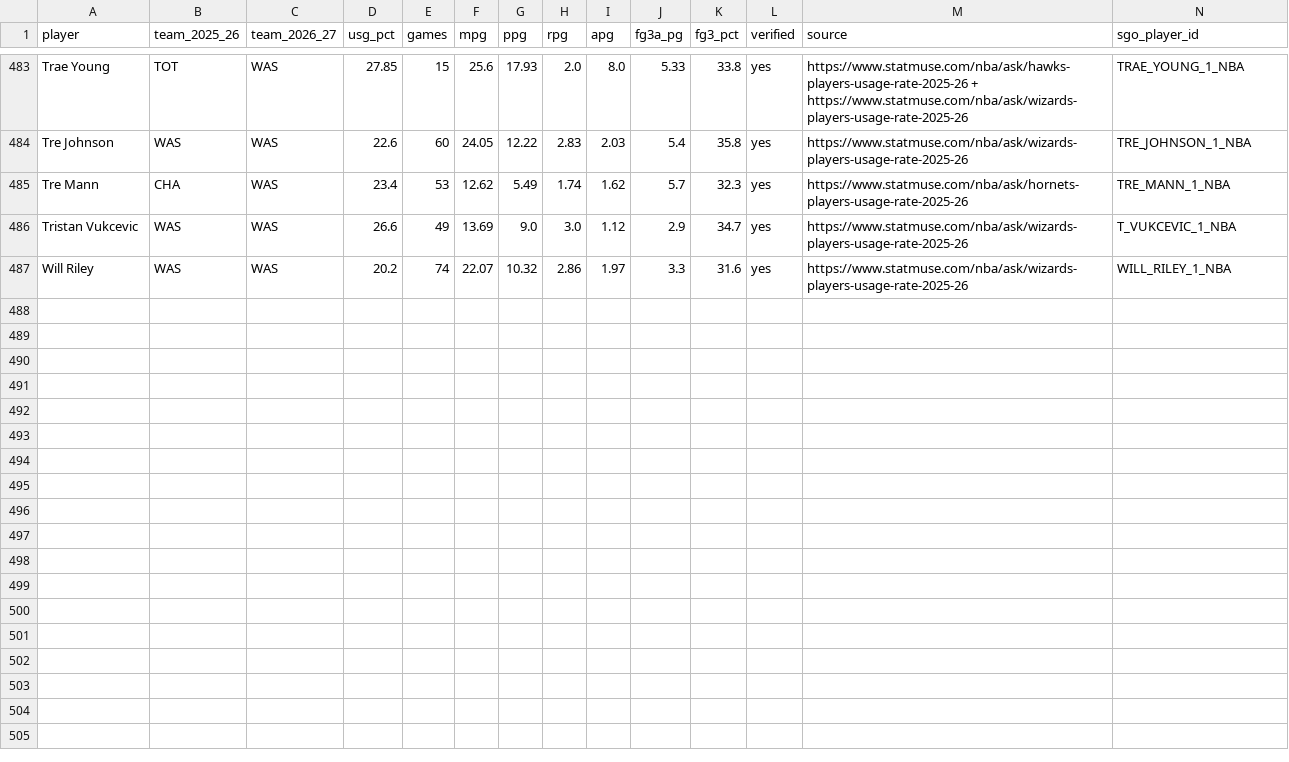
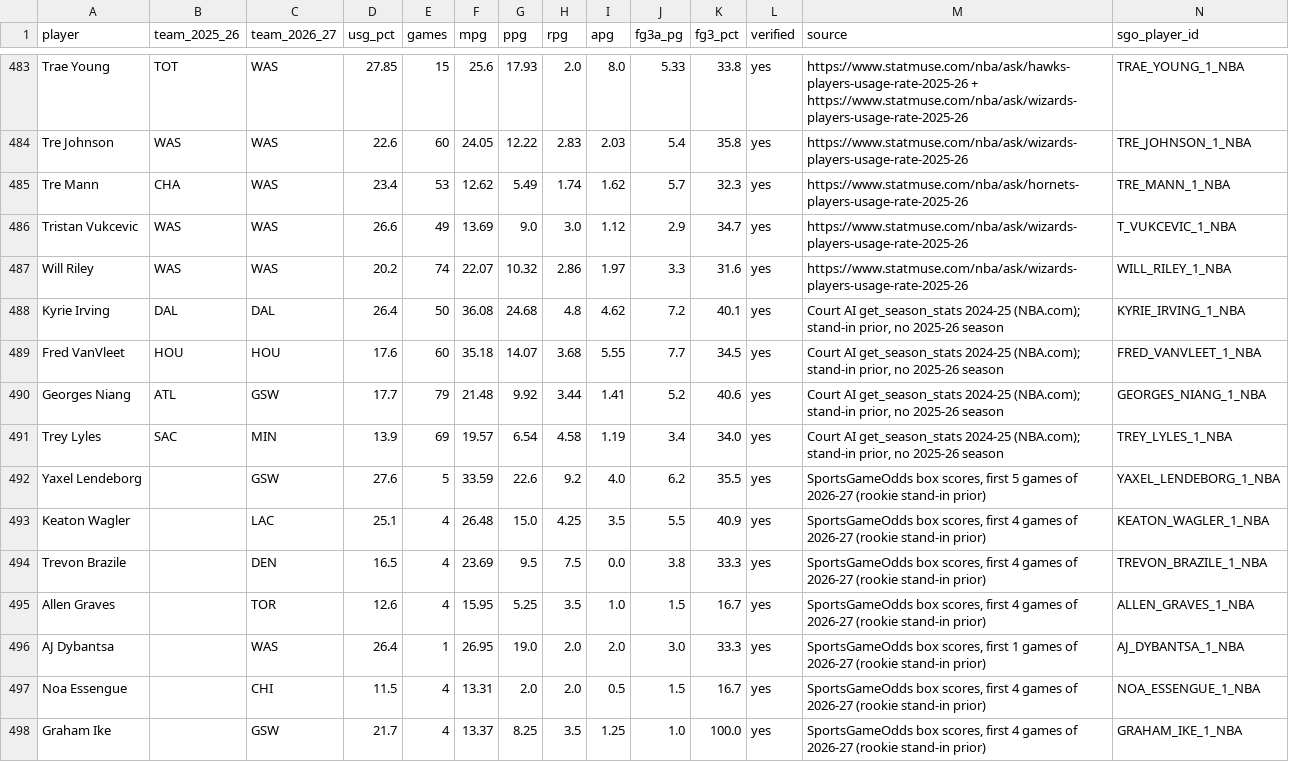
Before and after one commit to RohanRepala0/NBA_RFQ_2026_Models, a CSV file: data/players_2025_26.csv, drawn as a sheet; only a part is shown, gaps mark what is left out; the diff names each change by its address in the sheet, - before the commit and + after, or states it on an @@ line.

```diff
--- a/data/players_2025_26.csv
+++ b/data/players_2025_26.csv
+row 488: Kyrie Irving | DAL | DAL | 26.4 | 50 | 36.08 | 24.68 | 4.8 | 4.62 | 7.2 | 40.1 | yes | Court AI get_season_stats 2024-25 (NBA.com); stand-in prior, no 2025-26 season | KYRIE_IRVING_1_NBA
+row 489: Fred VanVleet | HOU | HOU | 17.6 | 60 | 35.18 | 14.07 | 3.68 | 5.55 | 7.7 | 34.5 | yes | Court AI get_season_stats 2024-25 (NBA.com); stand-in prior, no 2025-26 season | FRED_VANVLEET_1_NBA
+row 490: Georges Niang | ATL | GSW | 17.7 | 79 | 21.48 | 9.92 | 3.44 | 1.41 | 5.2 | 40.6 | yes | Court AI get_season_stats 2024-25 (NBA.com); stand-in prior, no 2025-26 season | GEORGES_NIANG_1_NBA
+row 491: Trey Lyles | SAC | MIN | 13.9 | 69 | 19.57 | 6.54 | 4.58 | 1.19 | 3.4 | 34.0 | yes | Court AI get_season_stats 2024-25 (NBA.com); stand-in prior, no 2025-26 season | TREY_LYLES_1_NBA
+row 492: Yaxel Lendeborg |  | GSW | 27.6 | 5 | 33.59 | 22.6 | 9.2 | 4.0 | 6.2 | 35.5 | yes | SportsGameOdds box scores, first 5 games of 2026-27 (rookie stand-in prior) | YAXEL_LENDEBORG_1_NBA
+row 493: Keaton Wagler |  | LAC | 25.1 | 4 | 26.48 | 15.0 | 4.25 | 3.5 | 5.5 | 40.9 | yes | SportsGameOdds box scores, first 4 games of 2026-27 (rookie stand-in prior) | KEATON_WAGLER_1_NBA
+row 494: Trevon Brazile |  | DEN | 16.5 | 4 | 23.69 | 9.5 | 7.5 | 0.0 | 3.8 | 33.3 | yes | SportsGameOdds box scores, first 4 games of 2026-27 (rookie stand-in prior) | TREVON_BRAZILE_1_NBA
+row 495: Allen Graves |  | TOR | 12.6 | 4 | 15.95 | 5.25 | 3.5 | 1.0 | 1.5 | 16.7 | yes | SportsGameOdds box scores, first 4 games of 2026-27 (rookie stand-in prior) | ALLEN_GRAVES_1_NBA
+row 496: AJ Dybantsa |  | WAS | 26.4 | 1 | 26.95 | 19.0 | 2.0 | 2.0 | 3.0 | 33.3 | yes | SportsGameOdds box scores, first 1 games of 2026-27 (rookie stand-in prior) | AJ_DYBANTSA_1_NBA
+row 497: Noa Essengue |  | CHI | 11.5 | 4 | 13.31 | 2.0 | 2.0 | 0.5 | 1.5 | 16.7 | yes | SportsGameOdds box scores, first 4 games of 2026-27 (rookie stand-in prior) | NOA_ESSENGUE_1_NBA
+row 498: Graham Ike |  | GSW | 21.7 | 4 | 13.37 | 8.25 | 3.5 | 1.25 | 1.0 | 100.0 | yes | SportsGameOdds box scores, first 4 games of 2026-27 (rookie stand-in prior) | GRAHAM_IKE_1_NBA
```
Also changed, not shown: cold_start_usage/scenarios/CHA.csv, cold_start_usage/scenarios/CHI.csv, 17 other files.
